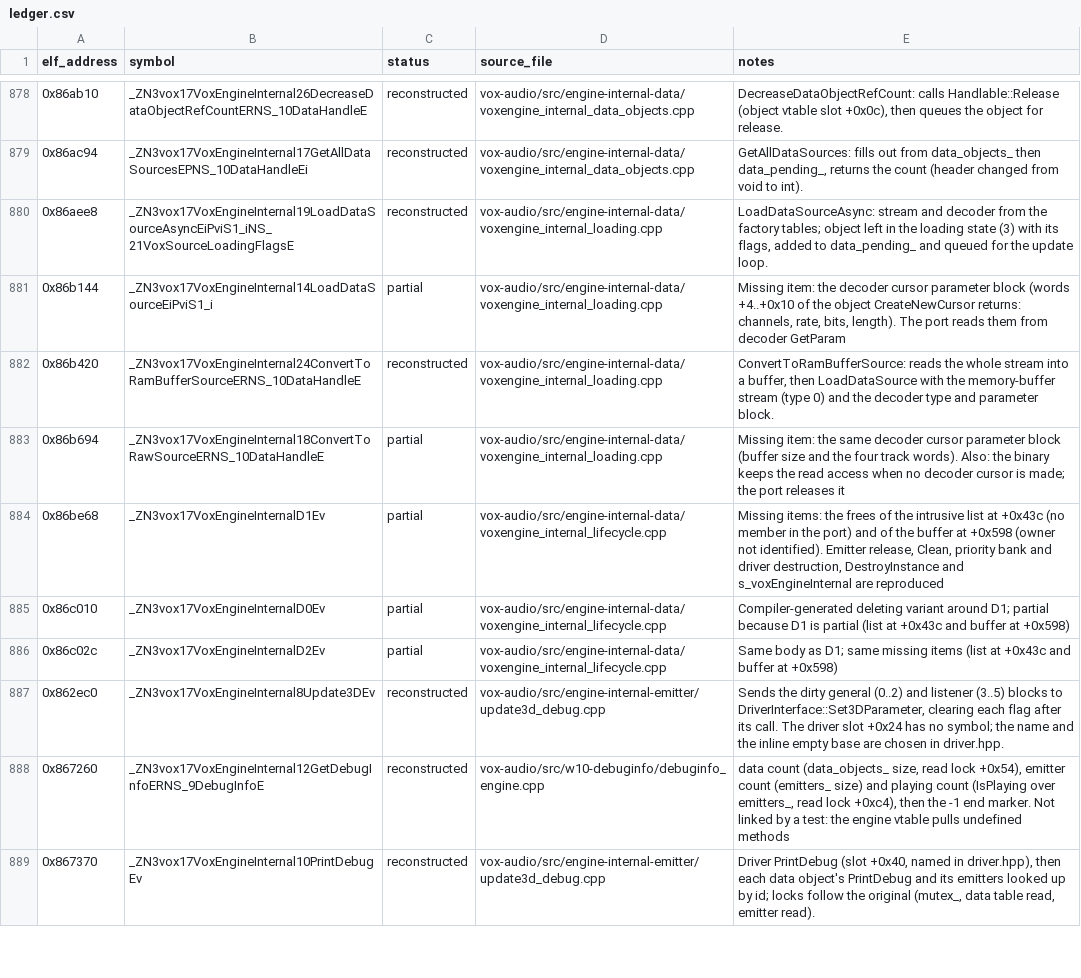
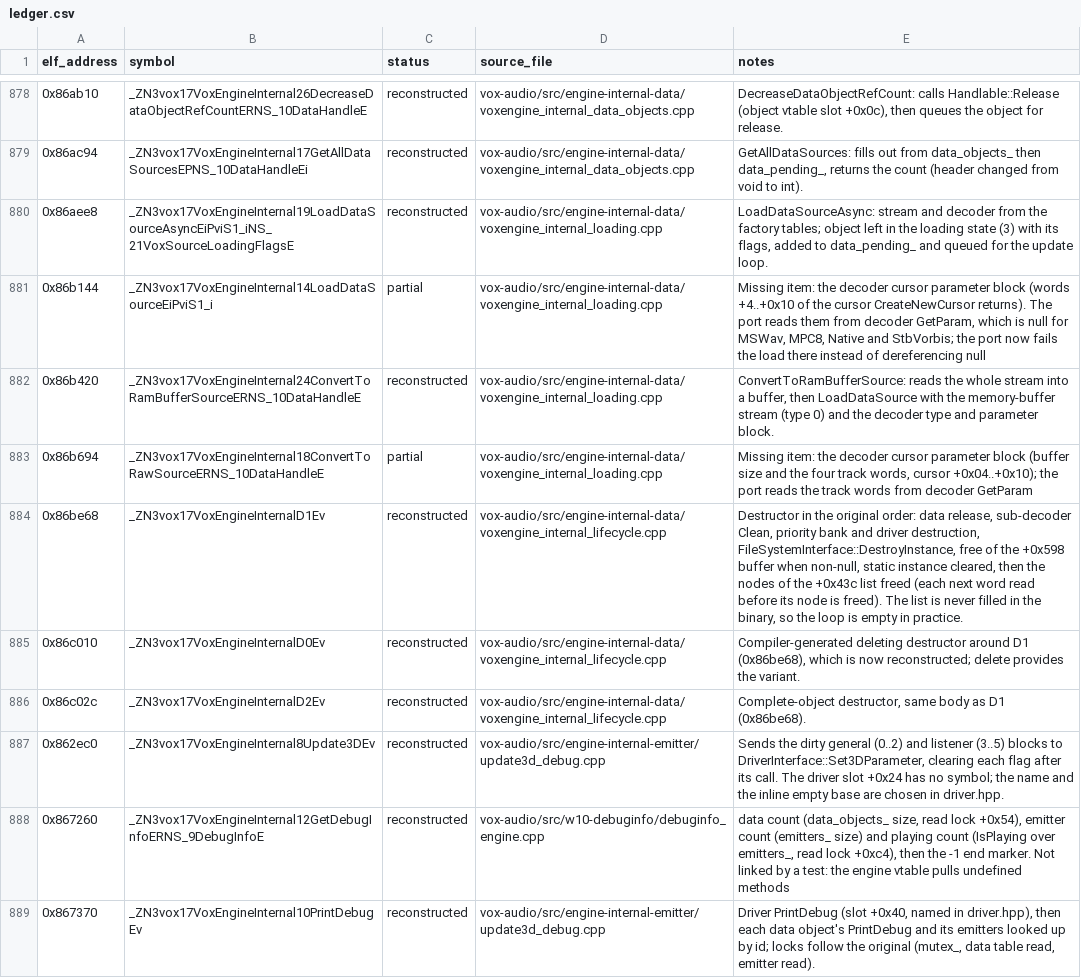
Before and after one commit to Noamcelermajer/DH_sc, a CSV file: port/decomp-reconstruction/vox-audio/ledger.csv, drawn as a sheet; only a part is shown, gaps mark what is left out; the diff covers the shown part only.

```diff
--- a/port/decomp-reconstruction/vox-audio/ledger.csv
+++ b/port/decomp-reconstruction/vox-audio/ledger.csv
@@ -880,8 +880,8 @@ elf_address,symbol,status,source_file,notes
 0x86aee8,_ZN3vox17VoxEngineInternal19LoadDataSourceAsyncEiPviS1_iNS_21VoxSourceLoadingFlagsE,reconstructed,vox-audio/src/engine-internal-data/voxengine_internal_loading.cpp,"LoadDataSourceAsync: stream and decoder from the factory tables; object left in the loading state (3) with its flags, added to data_pending_ and queued for the update loop."
-0x86b144,_ZN3vox17VoxEngineInternal14LoadDataSourceEiPviS1_i,partial,vox-audio/src/engine-internal-data/voxengine_internal_loading.cpp,"Missing item: the decoder cursor parameter block (words +4..+0x10 of the object CreateNewCursor returns: channels, rate, bits, length). The port reads them from decoder GetParam"
+0x86b144,_ZN3vox17VoxEngineInternal14LoadDataSourceEiPviS1_i,partial,vox-audio/src/engine-internal-data/voxengine_internal_loading.cpp,"Missing item: the decoder cursor parameter block (words +4..+0x10 of the cursor CreateNewCursor returns). The port reads them from decoder GetParam, which is null for MSWav, MPC8, Native and StbVorbis; the port now fails the load there instead of dereferencing null"
 0x86b420,_ZN3vox17VoxEngineInternal24ConvertToRamBufferSourceERNS_10DataHandleE,reconstructed,vox-audio/src/engine-internal-data/voxengine_internal_loading.cpp,"ConvertToRamBufferSource: reads the whole stream into a buffer, then LoadDataSource with the memory-buffer stream (type 0) and the decoder type and parameter block."
-0x86b694,_ZN3vox17VoxEngineInternal18ConvertToRawSourceERNS_10DataHandleE,partial,vox-audio/src/engine-internal-data/voxengine_internal_loading.cpp,Missing item: the same decoder cursor parameter block (buffer size and the four track words). Also: the binary keeps the read access when no decoder cursor is made; the port releases it
-0x86be68,_ZN3vox17VoxEngineInternalD1Ev,partial,vox-audio/src/engine-internal-data/voxengine_internal_lifecycle.cpp,"Missing items: the frees of the intrusive list at +0x43c (no member in the port) and of the buffer at +0x598 (owner not identified). Emitter release, Clean, priority bank and driver destruction, DestroyInstance and s_voxEngineInternal are reproduced"
-0x86c010,_ZN3vox17VoxEngineInternalD0Ev,partial,vox-audio/src/engine-internal-data/voxengine_internal_lifecycle.cpp,Compiler-generated deleting variant around D1; partial because D1 is partial (list at +0x43c and buffer at +0x598)
-0x86c02c,_ZN3vox17VoxEngineInternalD2Ev,partial,vox-audio/src/engine-internal-data/voxengine_internal_lifecycle.cpp,Same body as D1; same missing items (list at +0x43c and buffer at +0x598)
+0x86b694,_ZN3vox17VoxEngineInternal18ConvertToRawSourceERNS_10DataHandleE,partial,vox-audio/src/engine-internal-data/voxengine_internal_loading.cpp,"Missing item: the decoder cursor parameter block (buffer size and the four track words, cursor +0x04..+0x10); the port reads the track words from decoder GetParam"
+0x86be68,_ZN3vox17VoxEngineInternalD1Ev,reconstructed,vox-audio/src/engine-internal-data/voxengine_internal_lifecycle.cpp,"Destructor in the original order: data release, sub-decoder Clean, priority bank and driver destruction, FileSystemInterface::DestroyInstance, free of the +0x598 buffer when non-null, static instance cleared, then the nodes of the +0x43c list freed (each next word read before its node is freed). The list is never filled in the binary, so the loop is empty in practice."
+0x86c010,_ZN3vox17VoxEngineInternalD0Ev,reconstructed,vox-audio/src/engine-internal-data/voxengine_internal_lifecycle.cpp,"Compiler-generated deleting destructor around D1 (0x86be68), which is now reconstructed; delete provides the variant."
+0x86c02c,_ZN3vox17VoxEngineInternalD2Ev,reconstructed,vox-audio/src/engine-internal-data/voxengine_internal_lifecycle.cpp,"Complete-object destructor, same body as D1 (0x86be68)."
 0x862ec0,_ZN3vox17VoxEngineInternal8Update3DEv,reconstructed,vox-audio/src/engine-internal-emitter/update3d_debug.cpp,"Sends the dirty general (0..2) and listener (3..5) blocks to DriverInterface::Set3DParameter, clearing each flag after its call. The driver slot +0x24 has no symbol; the name and the inline empty base are chosen in driver.hpp."
```
Also changed, not shown: 96 edited cells elsewhere in this file.
